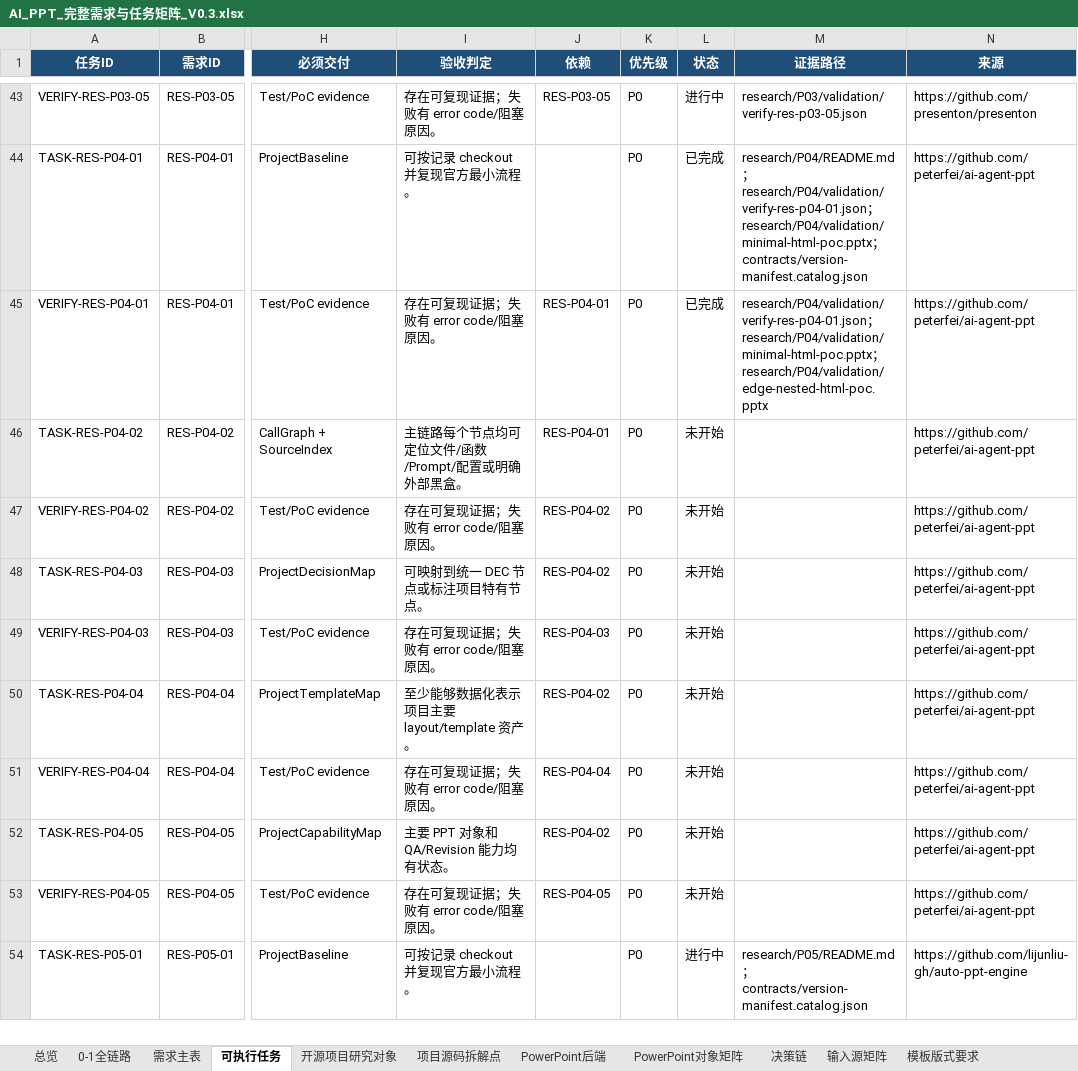
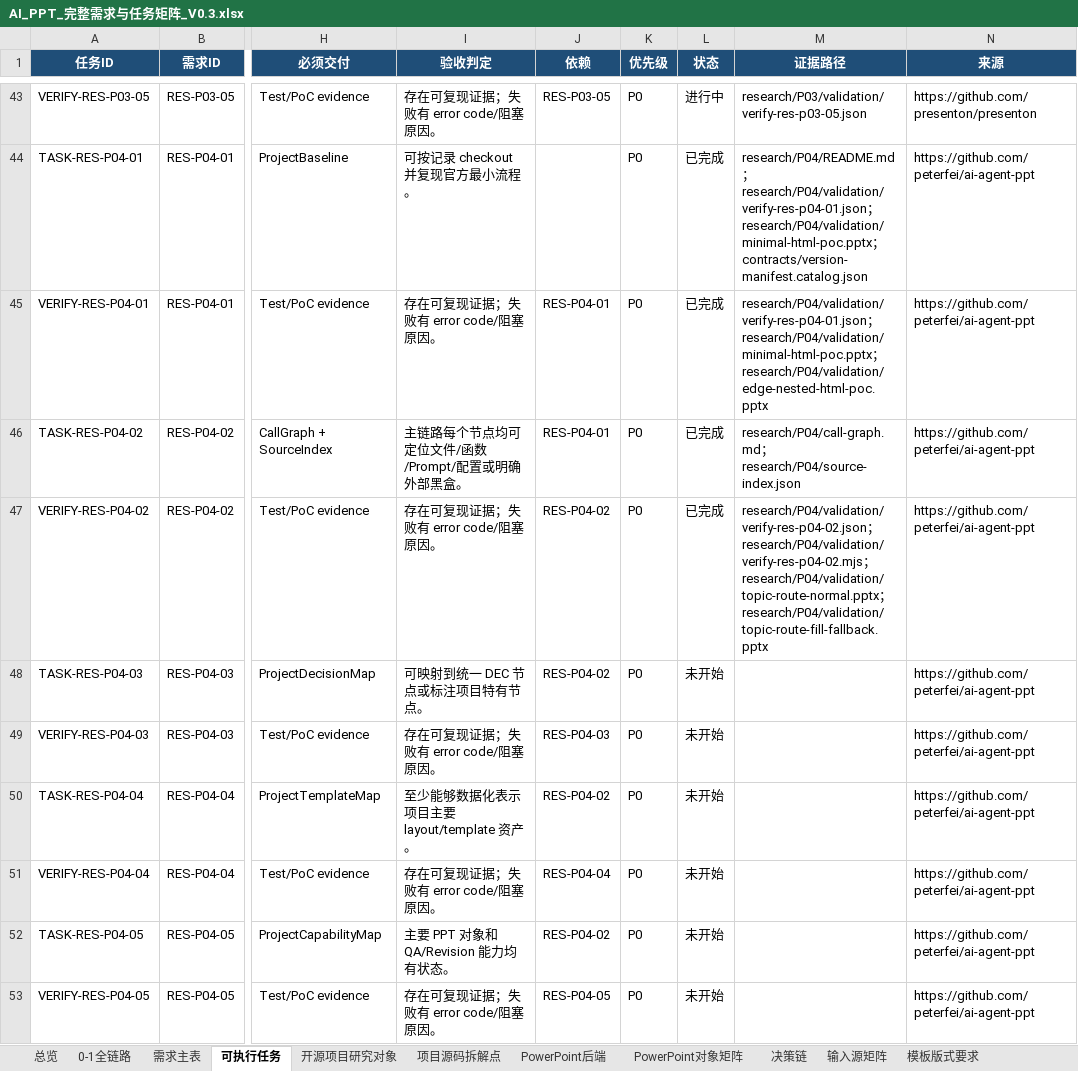
Before and after one commit to XXYoLoong/YoloongPPT, an Excel workbook: AI_PPT_完整需求与任务矩阵_V0.3.xlsx, sheet 可执行任务, drawn as a sheet; only a part is shown, gaps mark what is left out; the shorter side is filled out with more unchanged rows; values as stored, in another font and other column widths than the file's, no borders; conditional formats and table styles not drawn; the diff names each change by its address in the sheet, - before the commit and + after, or states it on an @@ line.

```diff
--- a/AI_PPT_完整需求与任务矩阵_V0.3.xlsx (sheet 可执行任务)
+++ b/AI_PPT_完整需求与任务矩阵_V0.3.xlsx (sheet 可执行任务)
-L46:L47 (状态): 未开始
+L46:L47 (状态): 已完成
-M46 (证据路径): (empty)
+M46 (证据路径): research/P04/call-graph.md；research/P04/source-index.json
-M47 (证据路径): (empty)
+M47 (证据路径): research/P04/validation/verify-res-p04-02.json；research/P04/validation/verify-res-p04-02.mjs；research/P04/validation/topic-route-normal.pptx；research/P04/validation/topic-route-fill-fallback.pptx
```
Also changed, not shown: sheet 开源项目研究对象, sheet 需求主表, sheet 总览, 10 other files.
